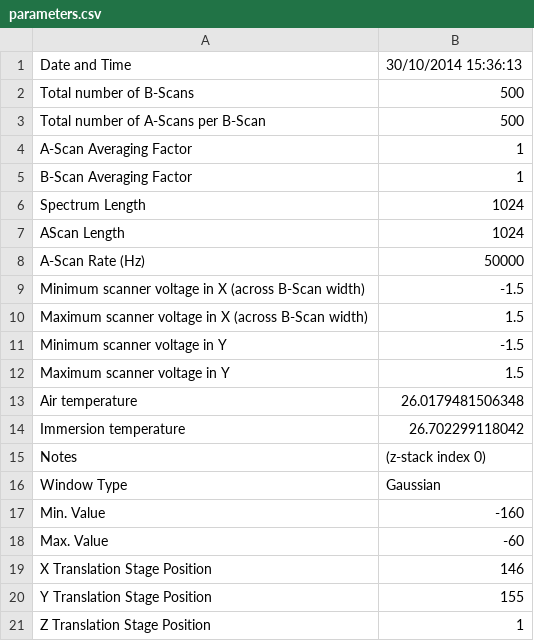
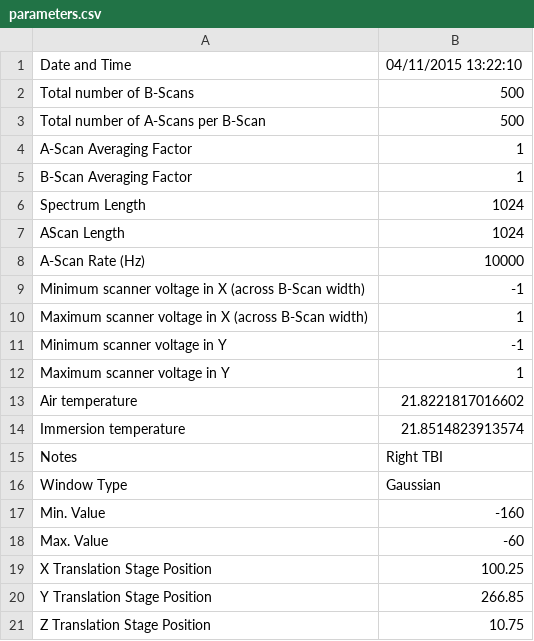
Before and after one commit to Shamitha-R/ENGINE_x64, a CSV file: ENGINE_x64/parameters.csv, drawn as a sheet.

```diff
--- a/ENGINE_x64/parameters.csv
+++ b/ENGINE_x64/parameters.csv
@@ -1,2 +1,2 @@
-Date and Time, 30/10/2014 15:36:13
+Date and Time, 04/11/2015 13:22:10
 Total number of B-Scans, 500
@@ -7,10 +7,10 @@ Spectrum Length, 1024
 AScan Length, 1024
-A-Scan Rate (Hz), 50000
-Minimum scanner voltage in X (across B-Scan width), -1.5
-Maximum scanner voltage in X (across B-Scan width), 1.5
-Minimum scanner voltage in Y, -1.5
-Maximum scanner voltage in Y, 1.5
-Air temperature, 26.0179481506348
-Immersion temperature, 26.702299118042
-Notes, (z-stack index 0)
+A-Scan Rate (Hz), 10000
+Minimum scanner voltage in X (across B-Scan width), -1
+Maximum scanner voltage in X (across B-Scan width), 1
+Minimum scanner voltage in Y, -1
+Maximum scanner voltage in Y, 1
+Air temperature, 21.8221817016602
+Immersion temperature, 21.8514823913574
+Notes, Right TBI
 Window Type, Gaussian
@@ -18,4 +18,4 @@ Min. Value, -160
 Max. Value, -60
-X Translation Stage Position, 146
-Y Translation Stage Position, 155
-Z Translation Stage Position, 1
+X Translation Stage Position, 100.25
+Y Translation Stage Position, 266.85
+Z Translation Stage Position, 10.75
```
Also changed, not shown: ENGINE_x64/referenceSpectrum.csv, 19 other files.
